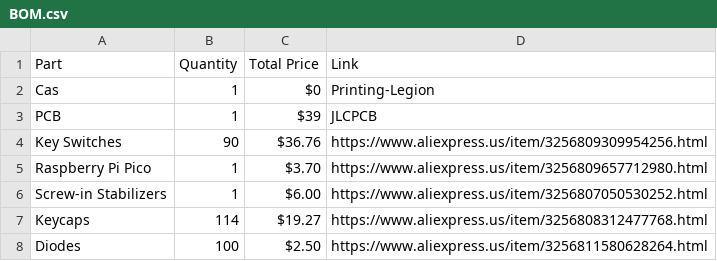
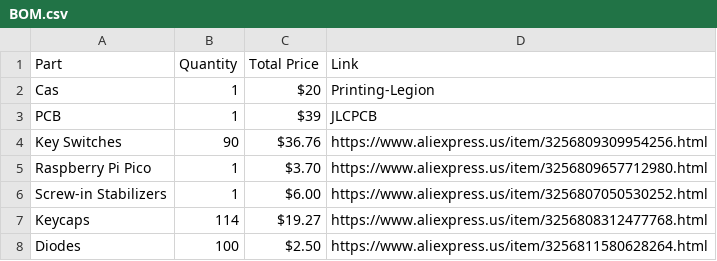
Before and after one commit to nsreeni07/Slate, a CSV file: BOM.csv, drawn as a sheet.

Commit message:
Update total price for Cas in BOM.csv

```diff
--- a/BOM.csv
+++ b/BOM.csv
@@ -1,3 +1,3 @@
 Part,Quantity,Total Price,Link
-Cas,1,$0,Printing-Legion
+Cas,1,$20,Printing-Legion
 PCB,1,$39,JLCPCB
```
